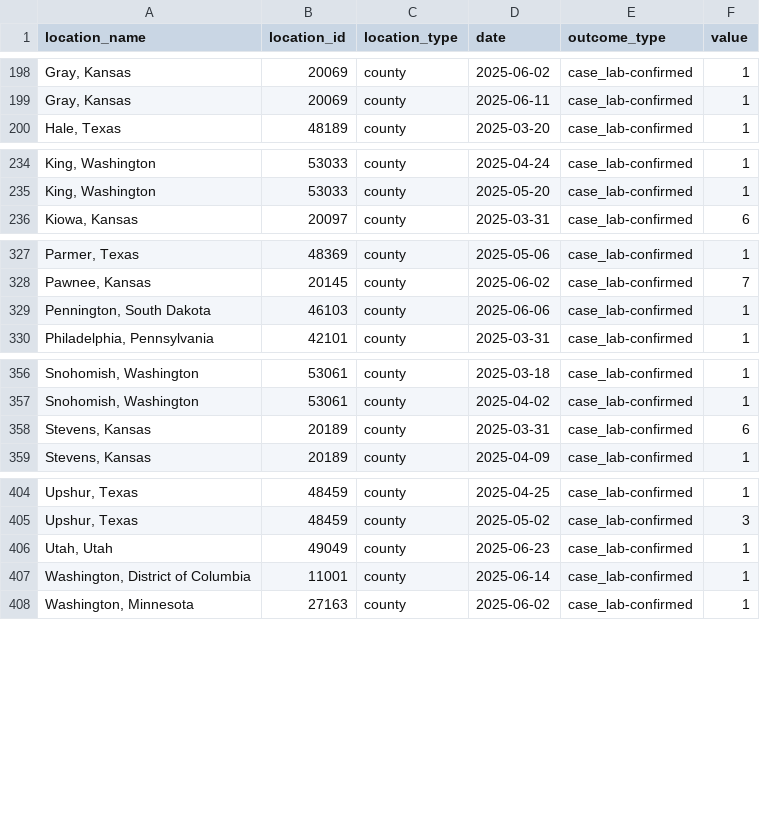
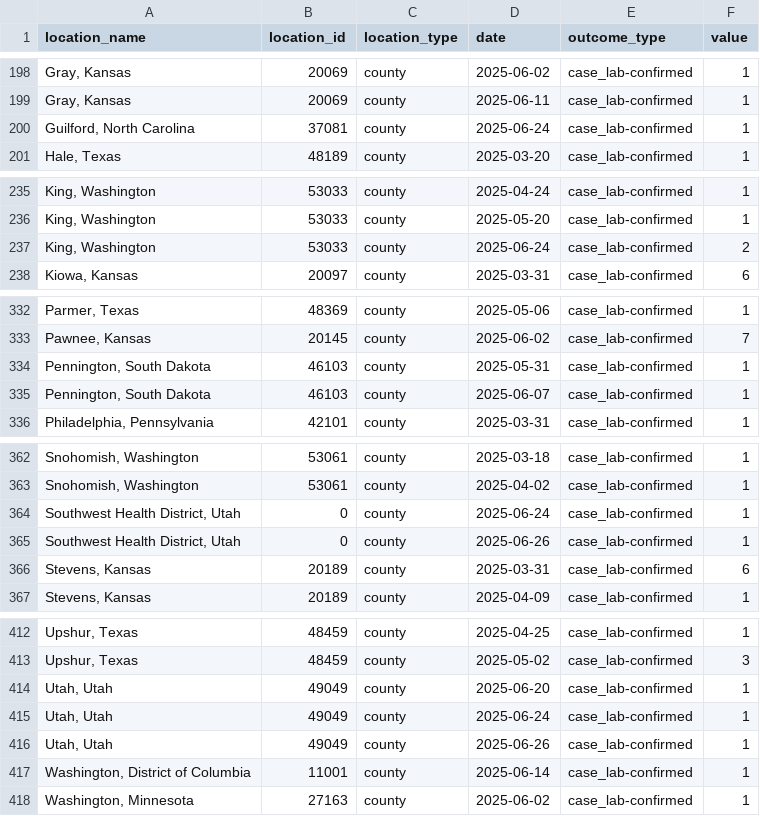
Before and after one commit to CSSEGISandData/measles_data, a CSV file: measles_county_all_updates.csv, drawn as a sheet; only a part is shown, gaps mark what is left out; the diff covers the shown part only.

```diff
--- a/measles_county_all_updates.csv
+++ b/measles_county_all_updates.csv
@@ -199,2 +199,3 @@ location_name,location_id,location_type,date,outcome_type,value
 "Gray, Kansas",20069,county,2025-06-11,case_lab-confirmed,1
+"Guilford, North Carolina",37081,county,2025-06-24,case_lab-confirmed,1
 "Hale, Texas",48189,county,2025-03-20,case_lab-confirmed,1
@@ -235,2 +236,3 @@ location_name,location_id,location_type,date,outcome_type,value
 "King, Washington",53033,county,2025-05-20,case_lab-confirmed,1
+"King, Washington",53033,county,2025-06-24,case_lab-confirmed,2
 "Kiowa, Kansas",20097,county,2025-03-31,case_lab-confirmed,6
@@ -328,3 +333,4 @@ location_name,location_id,location_type,date,outcome_type,value
 "Pawnee, Kansas",20145,county,2025-06-02,case_lab-confirmed,7
-"Pennington, South Dakota",46103,county,2025-06-06,case_lab-confirmed,1
+"Pennington, South Dakota",46103,county,2025-05-31,case_lab-confirmed,1
+"Pennington, South Dakota",46103,county,2025-06-07,case_lab-confirmed,1
 "Philadelphia, Pennsylvania",42101,county,2025-03-31,case_lab-confirmed,1
@@ -357,2 +363,4 @@ location_name,location_id,location_type,date,outcome_type,value
 "Snohomish, Washington",53061,county,2025-04-02,case_lab-confirmed,1
+"Southwest Health District, Utah",0,county,2025-06-24,case_lab-confirmed,1
+"Southwest Health District, Utah",0,county,2025-06-26,case_lab-confirmed,1
 "Stevens, Kansas",20189,county,2025-03-31,case_lab-confirmed,6
@@ -405,3 +413,5 @@ location_name,location_id,location_type,date,outcome_type,value
 "Upshur, Texas",48459,county,2025-05-02,case_lab-confirmed,3
-"Utah, Utah",49049,county,2025-06-23,case_lab-confirmed,1
+"Utah, Utah",49049,county,2025-06-20,case_lab-confirmed,1
+"Utah, Utah",49049,county,2025-06-24,case_lab-confirmed,1
+"Utah, Utah",49049,county,2025-06-26,case_lab-confirmed,1
 "Washington, District of Columbia",11001,county,2025-06-14,case_lab-confirmed,1
```
Also changed, not shown: 3 added rows elsewhere in this file, data_sources_by_state.csv.
